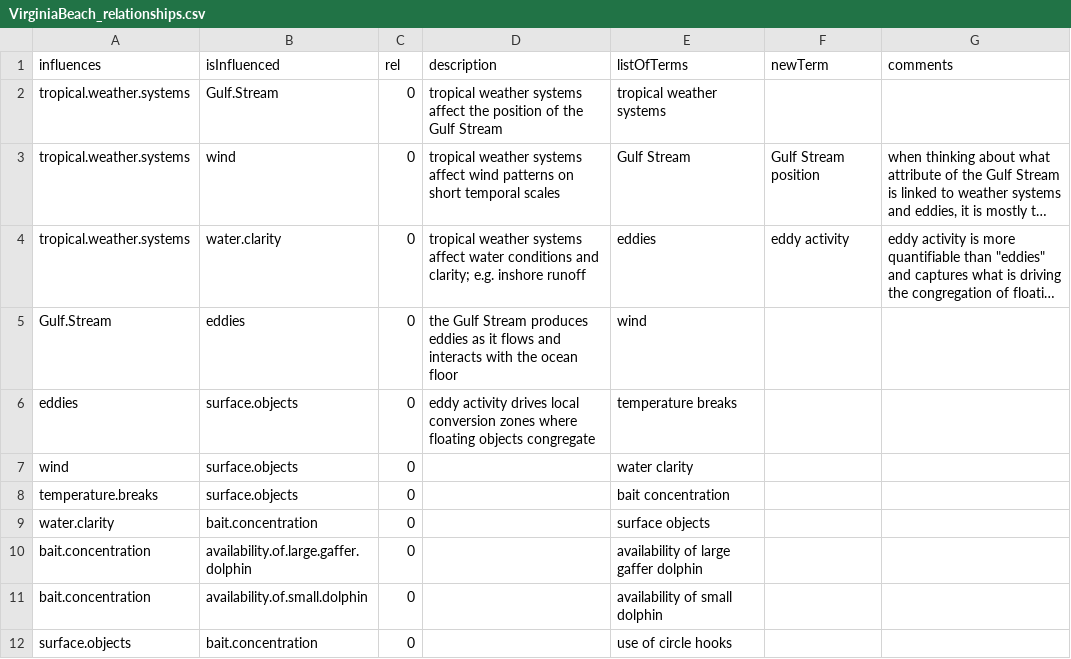
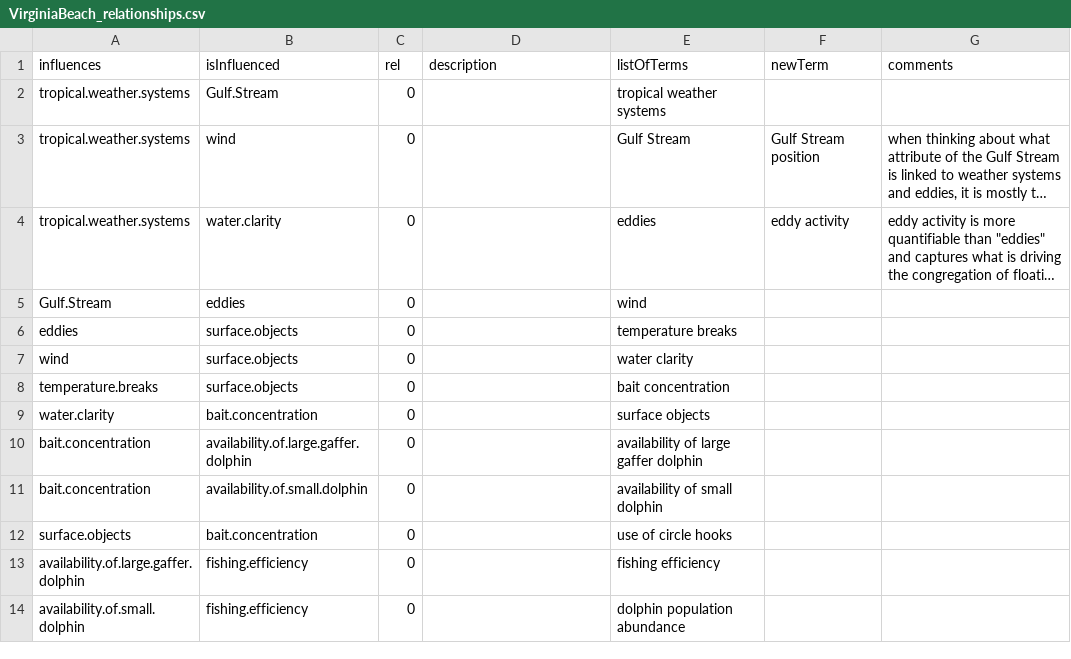
Before and after one commit to MandyKarnauskas-NOAA/dolphin-wahoo-participatory-models, a CSV file: VirginiaBeach_relationships.csv, drawn as a sheet; only a part is shown; the shorter side is filled out with more unchanged rows; long unchanged cells end in …; the diff names each change by its address in the sheet, - before the commit and + after, or states it on an @@ line.

```diff
--- a/VirginiaBeach_relationships.csv
+++ b/VirginiaBeach_relationships.csv
-D2 (description): tropical weather systems affect the position of the Gulf Stream
+D2 (description): (empty)
-D3 (description): tropical weather systems affect wind patterns on short temporal scales
+D3 (description): (empty)
-D4 (description): tropical weather systems affect water conditions and clarity; e.g. inshore runoff
+D4 (description): (empty)
-D5 (description): the Gulf Stream produces eddies as it flows and interacts with the ocean floor
+D5 (description): (empty)
-D6 (description): eddy activity drives local conversion zones where floating objects congregate
+D6 (description): (empty)
```
Also changed, not shown: 1 other file.
